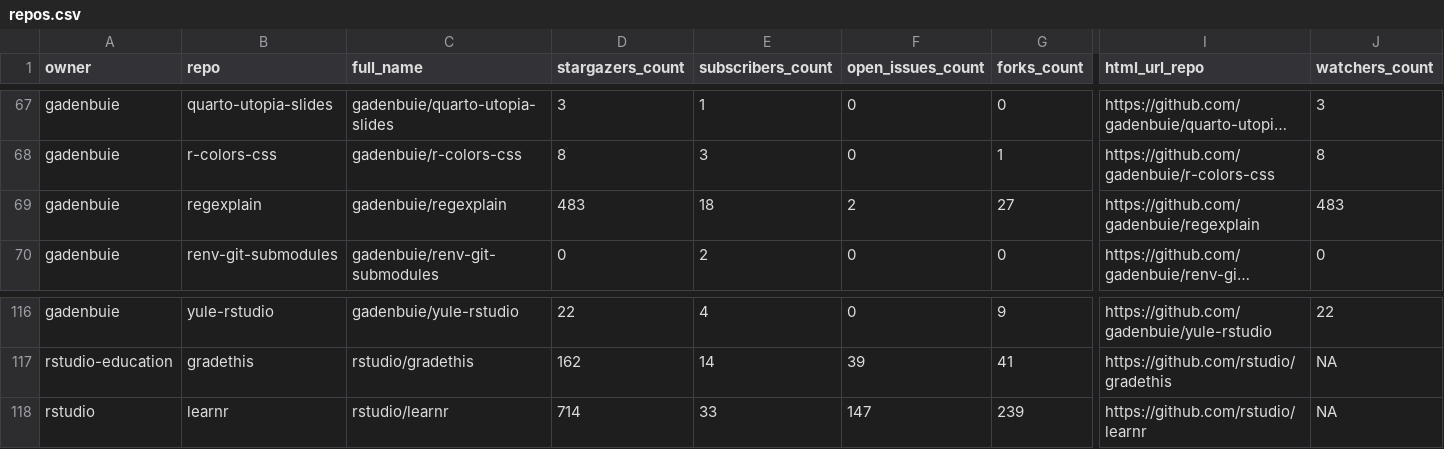
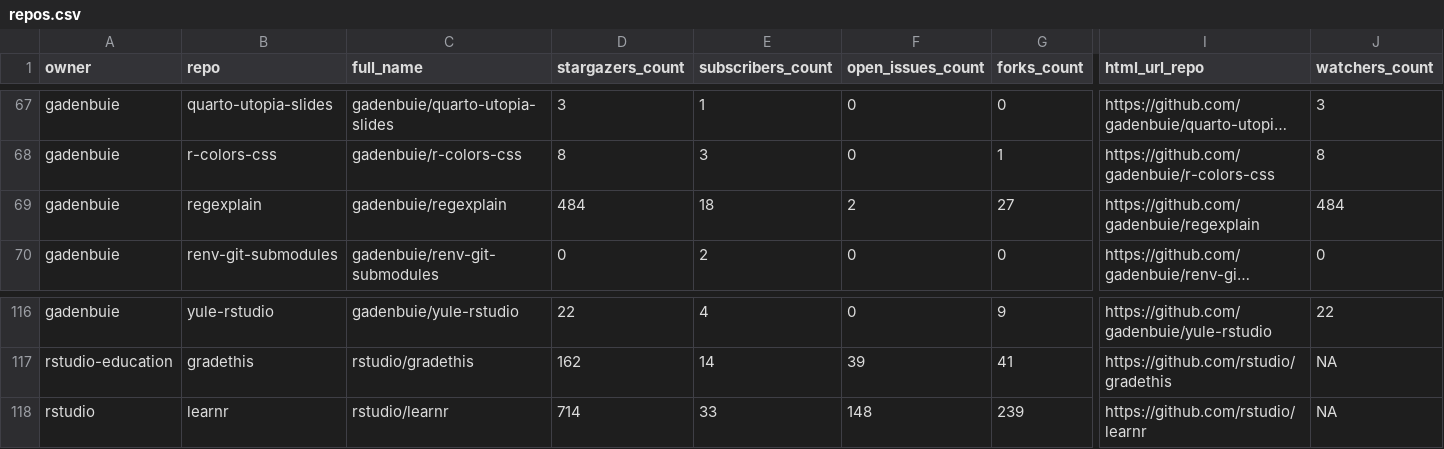
Before and after one commit to jimbrig/status, a CSV file: repos.csv, drawn as a sheet; only a part is shown, gaps mark what is left out; long unchanged cells end in …; the diff covers the shown part only; the diff names each change by its address in the sheet, - before the commit and + after, or states it on an @@ line.

```diff
--- a/repos.csv
+++ b/repos.csv
-D69 (stargazers_count): 483
+D69 (stargazers_count): 484
-J69 (watchers_count): 483
+J69 (watchers_count): 484
-F118 (open_issues_count): 147
+F118 (open_issues_count): 148
```
Also changed, not shown: 14 edited cells elsewhere in this file, 2 other files.
